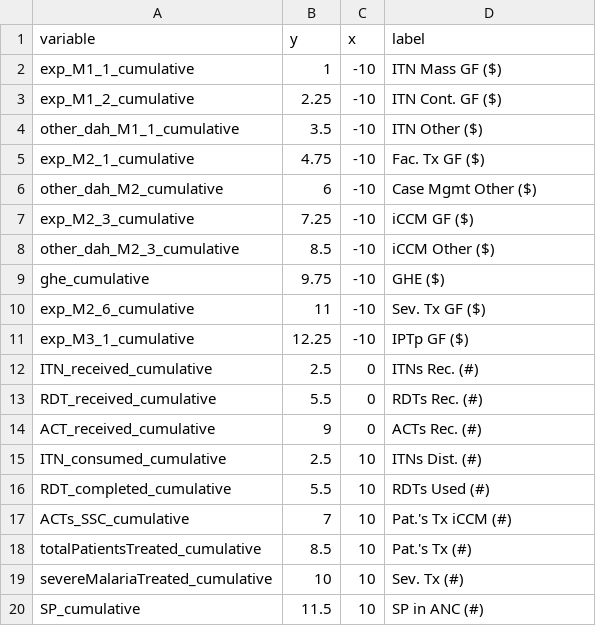
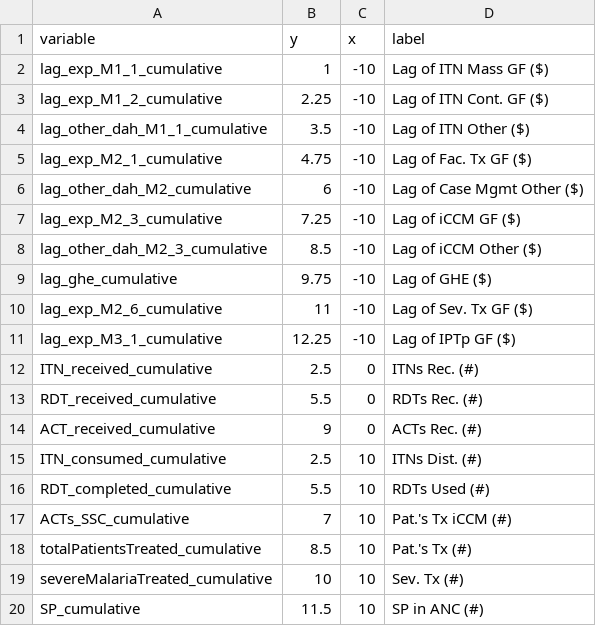
Before and after one commit to ihmeuw/gf, a CSV file: impact_evaluation/visualizations/vartable.csv, drawn as a sheet.

Commit message:
Update vartable.csv

```diff
--- a/impact_evaluation/visualizations/vartable.csv
+++ b/impact_evaluation/visualizations/vartable.csv
@@ -1,12 +1,12 @@
 variable,y,x,label
-exp_M1_1_cumulative,1,-10,ITN Mass GF ($)
-exp_M1_2_cumulative,2.25,-10,ITN Cont. GF ($)
-other_dah_M1_1_cumulative,3.5,-10,ITN Other ($)
-exp_M2_1_cumulative,4.75,-10,Fac. Tx GF ($)
-other_dah_M2_cumulative,6,-10,Case Mgmt Other ($)
-exp_M2_3_cumulative,7.25,-10,iCCM GF ($)
-other_dah_M2_3_cumulative,8.5,-10,iCCM Other ($)
-ghe_cumulative,9.75,-10,GHE ($)
-exp_M2_6_cumulative,11,-10,Sev. Tx GF ($)
-exp_M3_1_cumulative,12.25,-10,IPTp GF ($)
+lag_exp_M1_1_cumulative,1,-10,Lag of ITN Mass GF ($)
+lag_exp_M1_2_cumulative,2.25,-10,Lag of ITN Cont. GF ($)
+lag_other_dah_M1_1_cumulative,3.5,-10,Lag of ITN Other ($)
+lag_exp_M2_1_cumulative,4.75,-10,Lag of Fac. Tx GF ($)
+lag_other_dah_M2_cumulative,6,-10,Lag of Case Mgmt Other ($)
+lag_exp_M2_3_cumulative,7.25,-10,Lag of iCCM GF ($)
+lag_other_dah_M2_3_cumulative,8.5,-10,Lag of iCCM Other ($)
+lag_ghe_cumulative,9.75,-10,Lag of GHE ($)
+lag_exp_M2_6_cumulative,11,-10,Lag of Sev. Tx GF ($)
+lag_exp_M3_1_cumulative,12.25,-10,Lag of IPTp GF ($)
 ITN_received_cumulative,2.5,0,ITNs Rec. (#)
```
